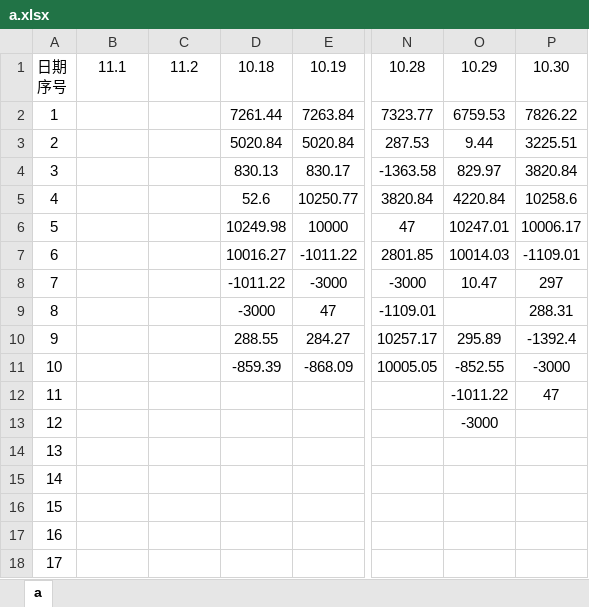
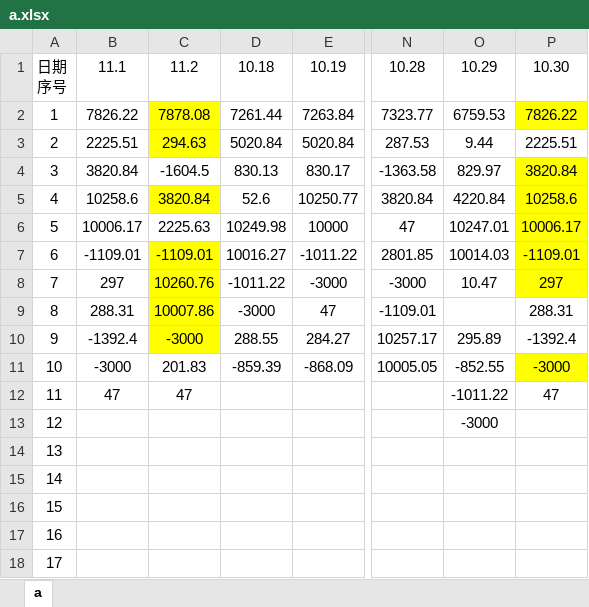
Before and after one commit to leitianjin/calc, an Excel workbook: a.xlsx, sheet a, drawn as a sheet; only a part is shown, gaps mark what is left out; values as stored, in another font and other column widths than the file's, no borders; the diff covers the shown part only; the diff names each change by its address in the sheet, - before the commit and + after, or states it on an @@ line.

Commit message:
201911022013

```diff
--- a/a.xlsx (sheet a)
+++ b/a.xlsx (sheet a)
-B2: (empty)
+B2: 7826.22
-C2: (empty)
+C2: 7878.08
-C2:C3 fill: none
+C2:C3 fill: #FFFF00
-P2 fill: none
+P2 fill: #FFFF00
-B3: (empty)
+B3: 2225.51
-C3: (empty)
+C3: 294.63
-P3: 3225.51
+P3: 2225.51
-B4: (empty)
+B4: 3820.84
-C4: (empty)
+C4: -1604.5
-P4:P8 fill: none
+P4:P8 fill: #FFFF00
-B5: (empty)
+B5: 10258.6
-C5: (empty)
+C5: 3820.84
-C5 fill: none
+C5 fill: #FFFF00
-B6: (empty)
+B6: 10006.17
-C6: (empty)
+C6: 2225.63
-B7: (empty)
+B7: -1109.01
-C7: (empty)
+C7: -1109.01
-C7:C10 fill: none
+C7:C10 fill: #FFFF00
-B8: (empty)
+B8: 297
-C8: (empty)
+C8: 10260.76
-B9: (empty)
+B9: 288.31
-C9: (empty)
+C9: 10007.86
-B10: (empty)
+B10: -1392.4
-C10: (empty)
+C10: -3000
-B11: (empty)
+B11: -3000
-C11: (empty)
+C11: 201.83
-P11 fill: none
+P11 fill: #FFFF00
-B12: (empty)
+B12: 47
-C12: (empty)
+C12: 47
```
Also changed, not shown: 7 edited cells elsewhere in this sheet.
